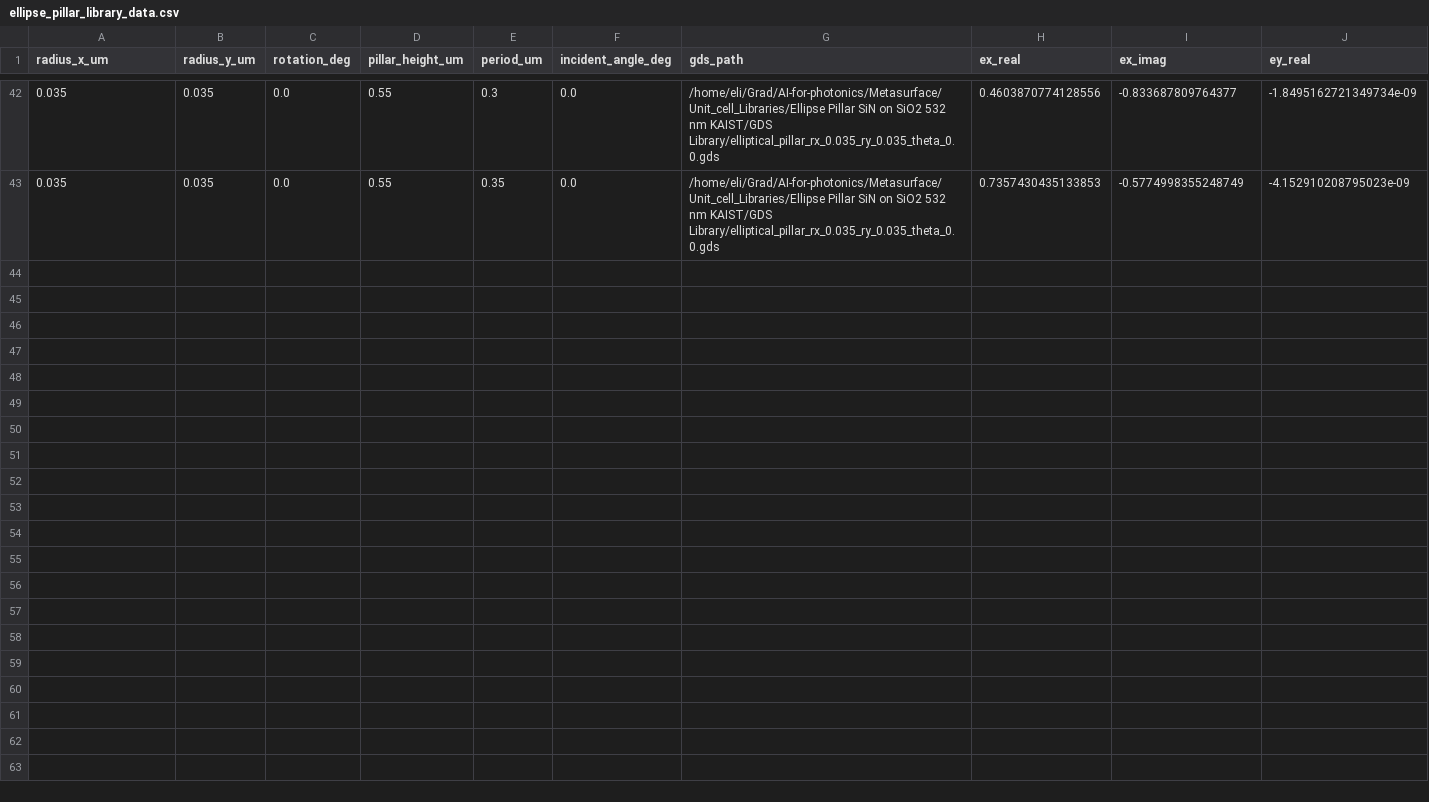
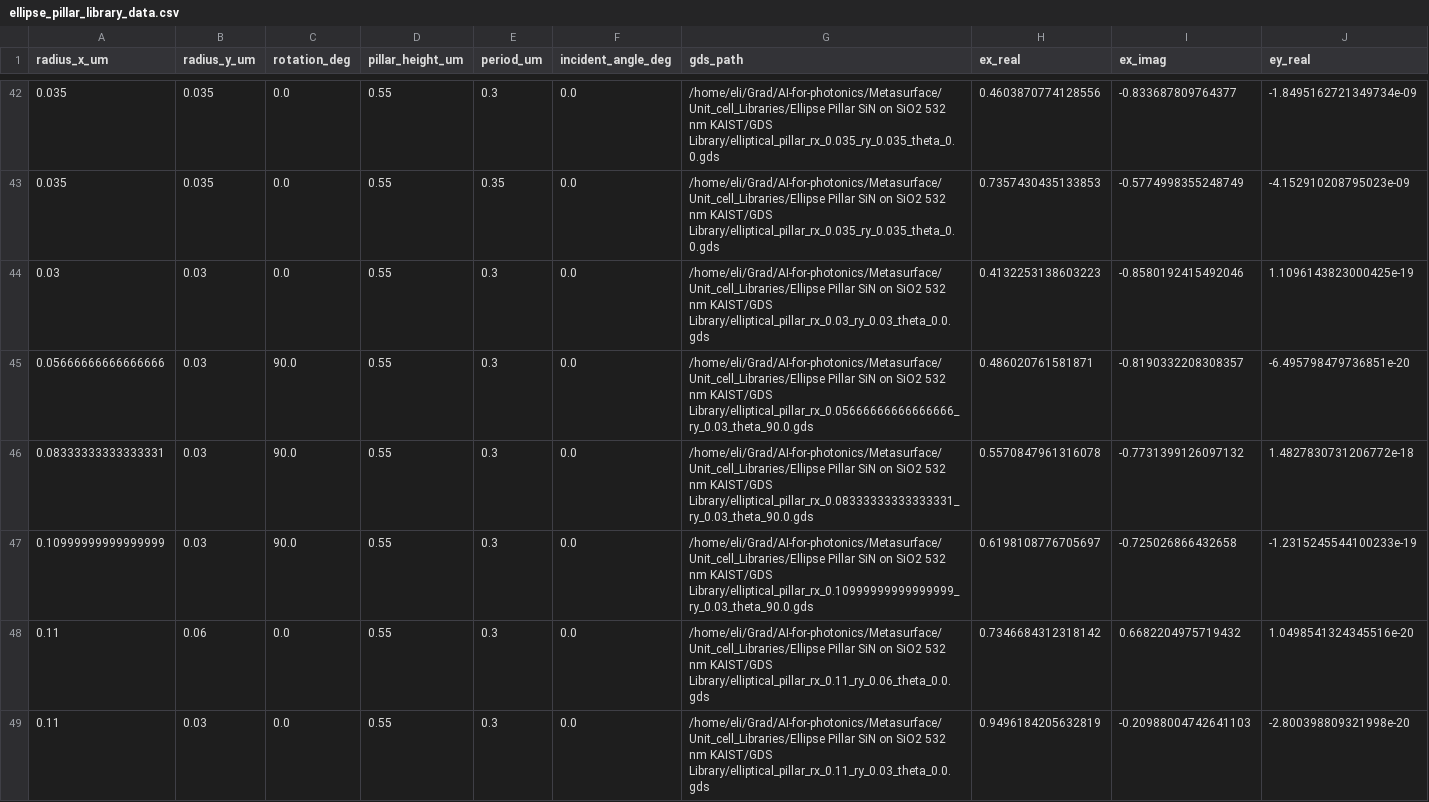
Before and after one commit to elimiller/AI-for-photonics, a CSV file: Metasurface/Unit_cell_Libraries/Ellipse Pillar SiN on SiO2 532 nm KAIST/Library Data/ellipse_pillar_library_data.csv, drawn as a sheet; only a part is shown, gaps mark what is left out; rows hold the shown columns only; the diff names each change by its address in the sheet, - before the commit and + after, or states it on an @@ line.

```diff
--- a/Metasurface/Unit_cell_Libraries/Ellipse Pillar SiN on SiO2 532 nm KAIST/Library Data/ellipse_pillar_library_data.csv
+++ b/Metasurface/Unit_cell_Libraries/Ellipse Pillar SiN on SiO2 532 nm KAIST/Library Data/ellipse_pillar_library_data.csv
+row 44: 0.03 | 0.03 | 0.0 | 0.55 | 0.3 | 0.0 | /home/eli/Grad/AI-for-photonics/Metasurface/Unit_cell_Libraries/Ellipse Pillar SiN on SiO2 532 nm KAIST/GDS Library/elliptical_pillar_rx_0.03_ry_0.03_theta_0.0.gds | 0.4132253138603223 | -0.8580192415492046 | 1.1096143823000425e-19
+row 45: 0.05666666666666666 | 0.03 | 90.0 | 0.55 | 0.3 | 0.0 | /home/eli/Grad/AI-for-photonics/Metasurface/Unit_cell_Libraries/Ellipse Pillar SiN on SiO2 532 nm KAIST/GDS Library/elliptical_pillar_rx_0.05666666666666666_ry_0.03_theta_90.0.gds | 0.486020761581871 | -0.8190332208308357 | -6.495798479736851e-20
+row 46: 0.08333333333333331 | 0.03 | 90.0 | 0.55 | 0.3 | 0.0 | /home/eli/Grad/AI-for-photonics/Metasurface/Unit_cell_Libraries/Ellipse Pillar SiN on SiO2 532 nm KAIST/GDS Library/elliptical_pillar_rx_0.08333333333333331_ry_0.03_theta_90.0.gds | 0.5570847961316078 | -0.7731399126097132 | 1.4827830731206772e-18
+row 47: 0.10999999999999999 | 0.03 | 90.0 | 0.55 | 0.3 | 0.0 | /home/eli/Grad/AI-for-photonics/Metasurface/Unit_cell_Libraries/Ellipse Pillar SiN on SiO2 532 nm KAIST/GDS Library/elliptical_pillar_rx_0.10999999999999999_ry_0.03_theta_90.0.gds | 0.6198108776705697 | -0.725026866432658 | -1.2315245544100233e-19
+row 48: 0.11 | 0.06 | 0.0 | 0.55 | 0.3 | 0.0 | /home/eli/Grad/AI-for-photonics/Metasurface/Unit_cell_Libraries/Ellipse Pillar SiN on SiO2 532 nm KAIST/GDS Library/elliptical_pillar_rx_0.11_ry_0.06_theta_0.0.gds | 0.7346684312318142 | 0.6682204975719432 | 1.0498541324345516e-20
+row 49: 0.11 | 0.03 | 0.0 | 0.55 | 0.3 | 0.0 | /home/eli/Grad/AI-for-photonics/Metasurface/Unit_cell_Libraries/Ellipse Pillar SiN on SiO2 532 nm KAIST/GDS Library/elliptical_pillar_rx_0.11_ry_0.03_theta_0.0.gds | 0.9496184205632819 | -0.20988004742641103 | -2.800398809321998e-20
```
Also changed, not shown: 9 other files.
